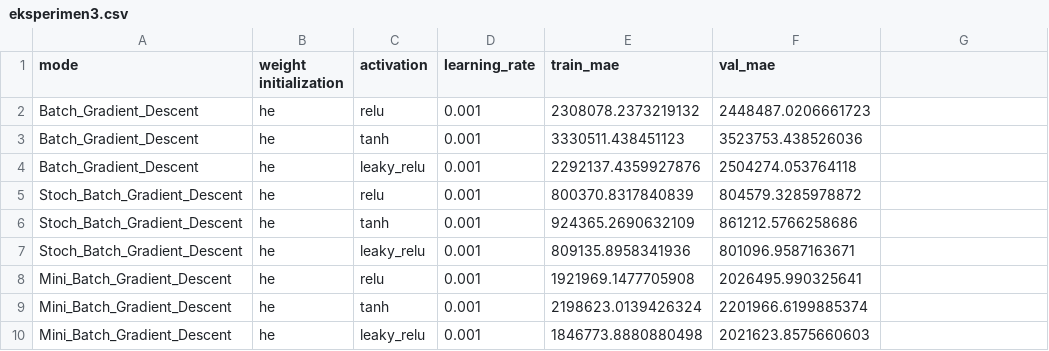
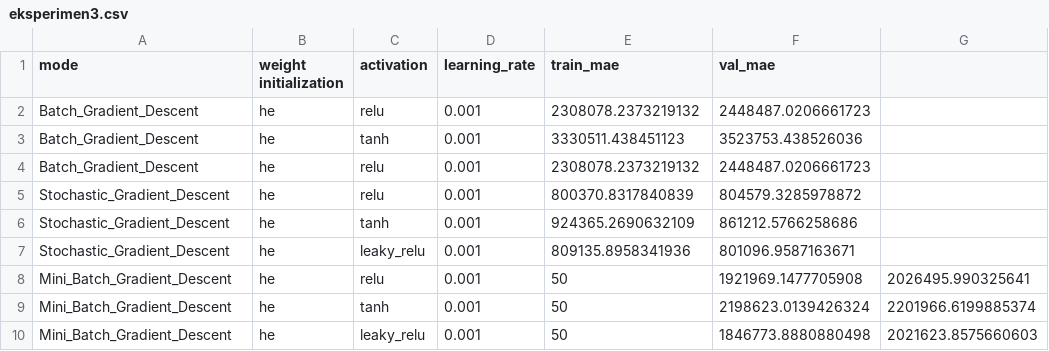
Before and after one commit to audihus/Neural-Network-from-Scratch, a CSV file: eksperimen3.csv, drawn as a sheet.

```diff
--- a/eksperimen3.csv
+++ b/eksperimen3.csv
@@ -3,8 +3,8 @@ Batch_Gradient_Descent,he,relu,0.001,2308078.2373219132,2448487.0206661723
 Batch_Gradient_Descent,he,tanh,0.001,3330511.438451123,3523753.438526036
-Batch_Gradient_Descent,he,leaky_relu,0.001,2292137.4359927876,2504274.053764118
-Stoch_Batch_Gradient_Descent,he,relu,0.001,800370.8317840839,804579.3285978872
-Stoch_Batch_Gradient_Descent,he,tanh,0.001,924365.2690632109,861212.5766258686
-Stoch_Batch_Gradient_Descent,he,leaky_relu,0.001,809135.8958341936,801096.9587163671
-Mini_Batch_Gradient_Descent,he,relu,0.001,1921969.1477705908,2026495.990325641
-Mini_Batch_Gradient_Descent,he,tanh,0.001,2198623.0139426324,2201966.6199885374
-Mini_Batch_Gradient_Descent,he,leaky_relu,0.001,1846773.8880880498,2021623.8575660603
+Batch_Gradient_Descent,he,relu,0.001,2308078.2373219132,2448487.0206661723
+Stochastic_Gradient_Descent,he,relu,0.001,800370.8317840839,804579.3285978872
+Stochastic_Gradient_Descent,he,tanh,0.001,924365.2690632109,861212.5766258686
+Stochastic_Gradient_Descent,he,leaky_relu,0.001,809135.8958341936,801096.9587163671
+Mini_Batch_Gradient_Descent,he,relu,0.001,50,1921969.1477705908,2026495.990325641
+Mini_Batch_Gradient_Descent,he,tanh,0.001,50,2198623.0139426324,2201966.6199885374
+Mini_Batch_Gradient_Descent,he,leaky_relu,0.001,50,1846773.8880880498,2021623.8575660603
```
Also changed, not shown: 2 other files.
